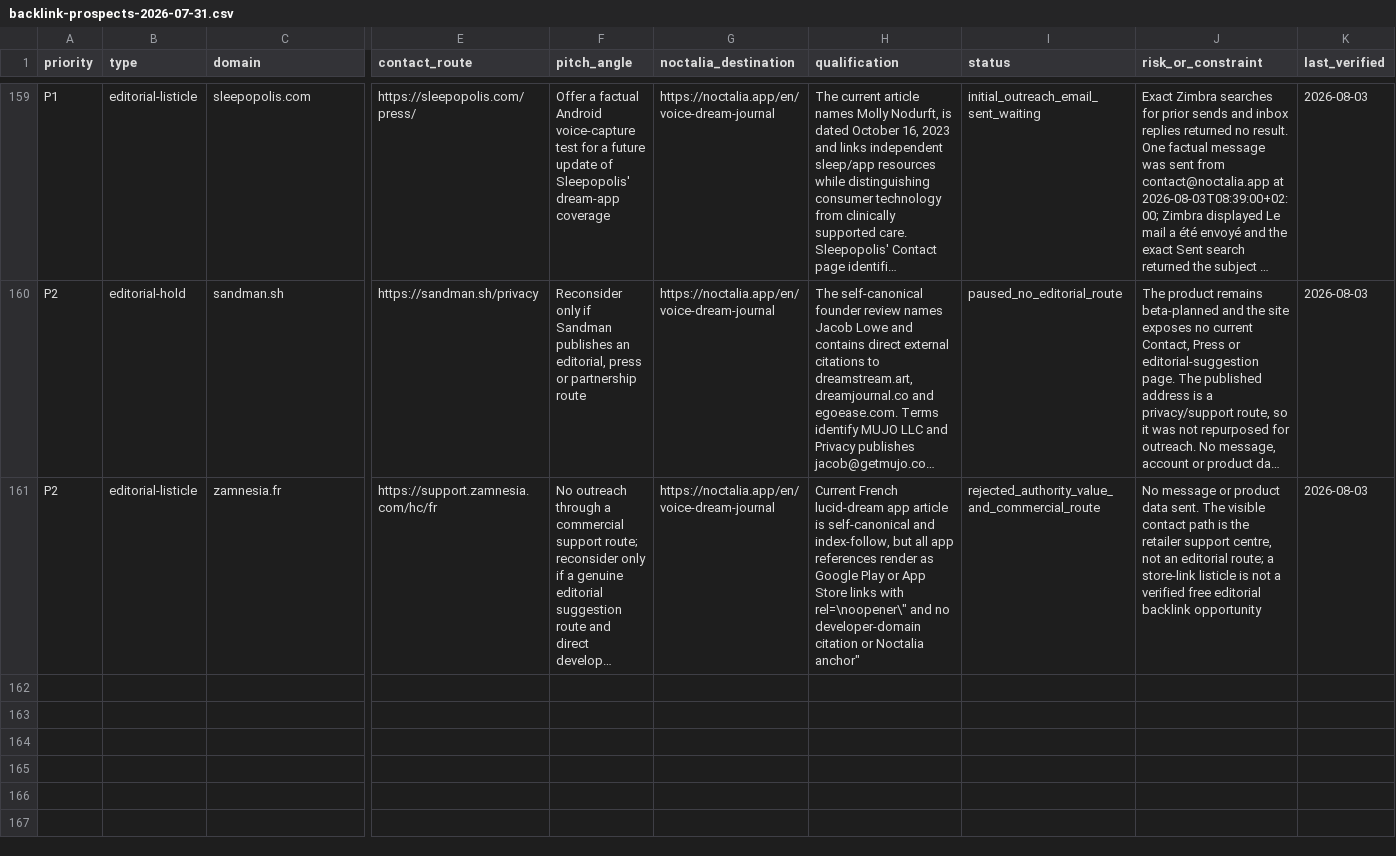
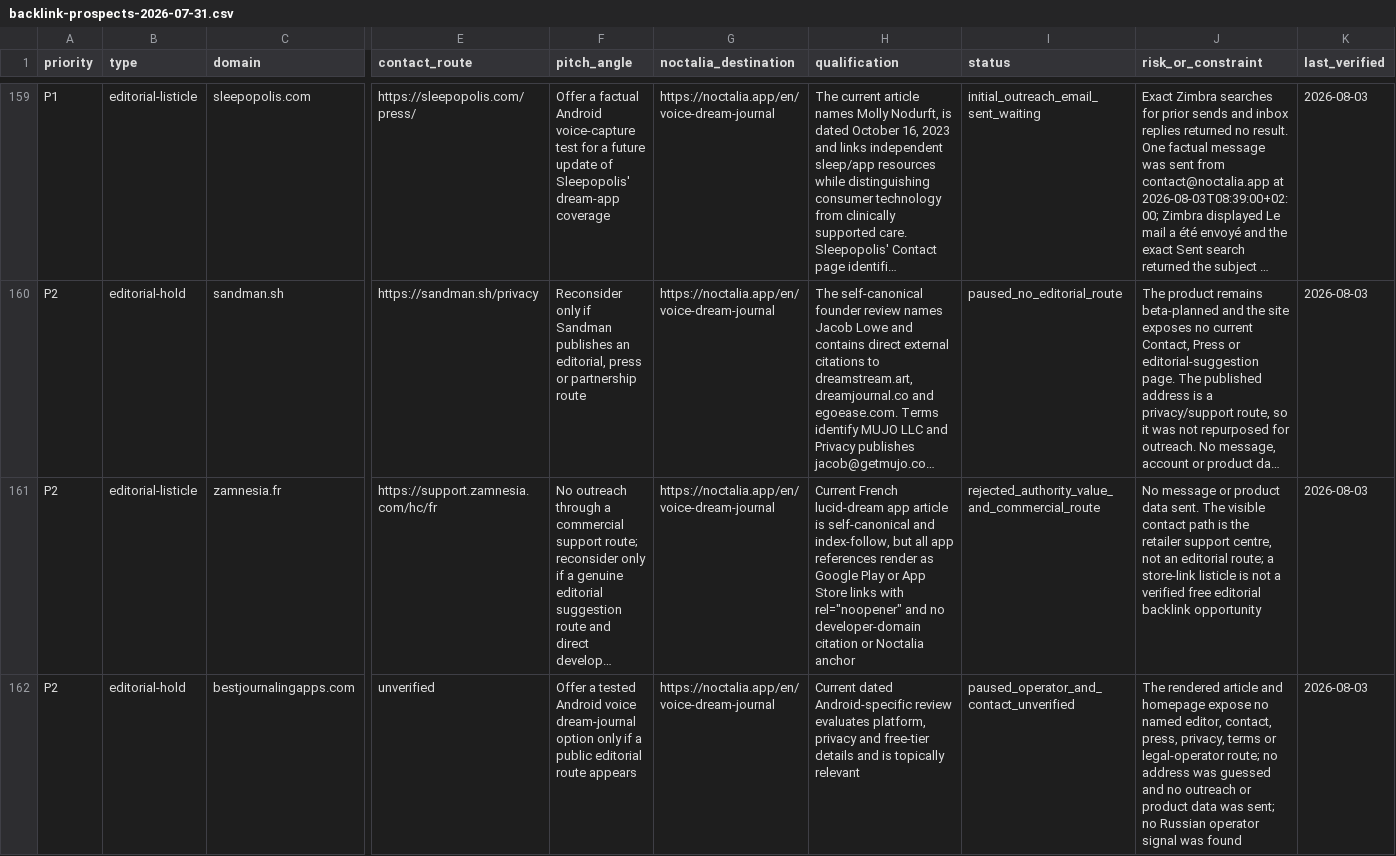
Before and after one commit to thannous/dreamer, a CSV file: marketing/seo/backlink-prospects-2026-07-31.csv, drawn as a sheet; only a part is shown, gaps mark what is left out; long unchanged cells end in …; rows hold the shown columns only; the diff covers the shown part only; the diff names each change by its address in the sheet, - before the commit and + after, or states it on an @@ line.

Commit message:
docs(seo): record Android journal prospect recheck

```diff
--- a/marketing/seo/backlink-prospects-2026-07-31.csv
+++ b/marketing/seo/backlink-prospects-2026-07-31.csv
-H161 (qualification): …links with rel=\noopener\" and no developer-domain citation or Noctalia anchor"
+H161 (qualification): …links with rel="noopener" and no developer-domain citation or Noctalia anchor
+row 162: P2 | editorial-hold | bestjournalingapps.com | unverified | Offer a tested Android voice dream-journal option only if a public editorial route appears | https://noctalia.app/en/voice-dream-journal | Current dated Android-specific review evaluates platform, privacy and free-tier details and is topically relevant | paused_operator_and_contact_unverified | The rendered article and homepage expose no named editor, contact, press, privacy, terms or legal-operator route; no address was guessed and no outreach or product data was sent; no Russian operator signal was found | 2026-08-03
```
Also changed, not shown: 1 added row elsewhere in this file, 2 other files.
